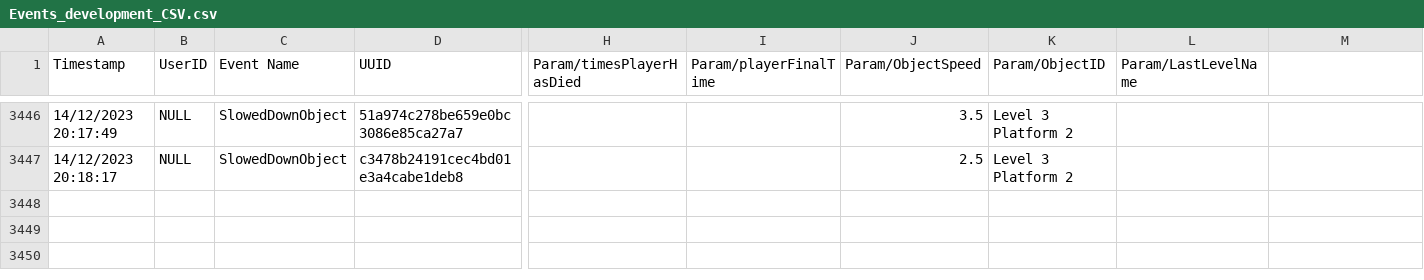
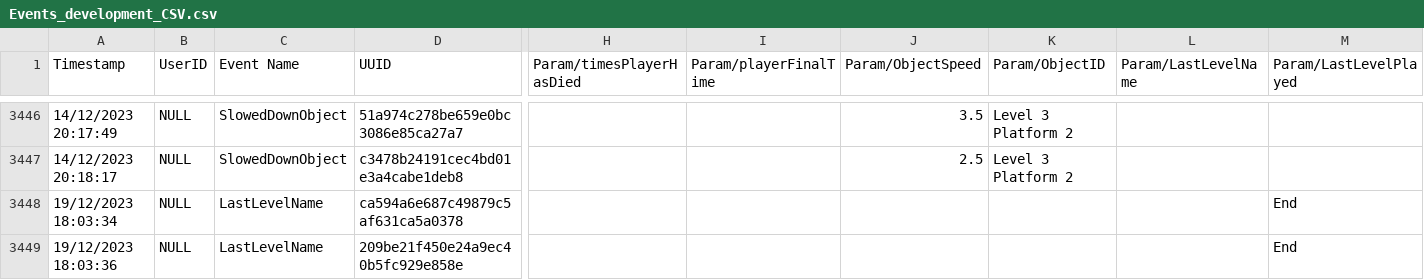
Before and after one commit to cmcf/Action-Prototype, a CSV file: Action Prototype/Assets/Analytics/Events/Events_development_CSV.csv, drawn as a sheet; only a part is shown, gaps mark what is left out; rows hold the shown columns only; the diff names each change by its address in the sheet, - before the commit and + after, or states it on an @@ line.

```diff
--- a/Action Prototype/Assets/Analytics/Events/Events_development_CSV.csv
+++ b/Action Prototype/Assets/Analytics/Events/Events_development_CSV.csv
-M1: (empty)
+M1: Param/LastLevelPlayed
+row 3448: 19/12/2023 18:03:34 | NULL | LastLevelName | ca594a6e687c49879c5af631ca5a0378 |  |  |  |  |  | End
+row 3449: 19/12/2023 18:03:36 | NULL | LastLevelName | 209be21f450e24a9ec40b5fc929e858e |  |  |  |  |  | End
```
Also changed, not shown: 6 other files.
